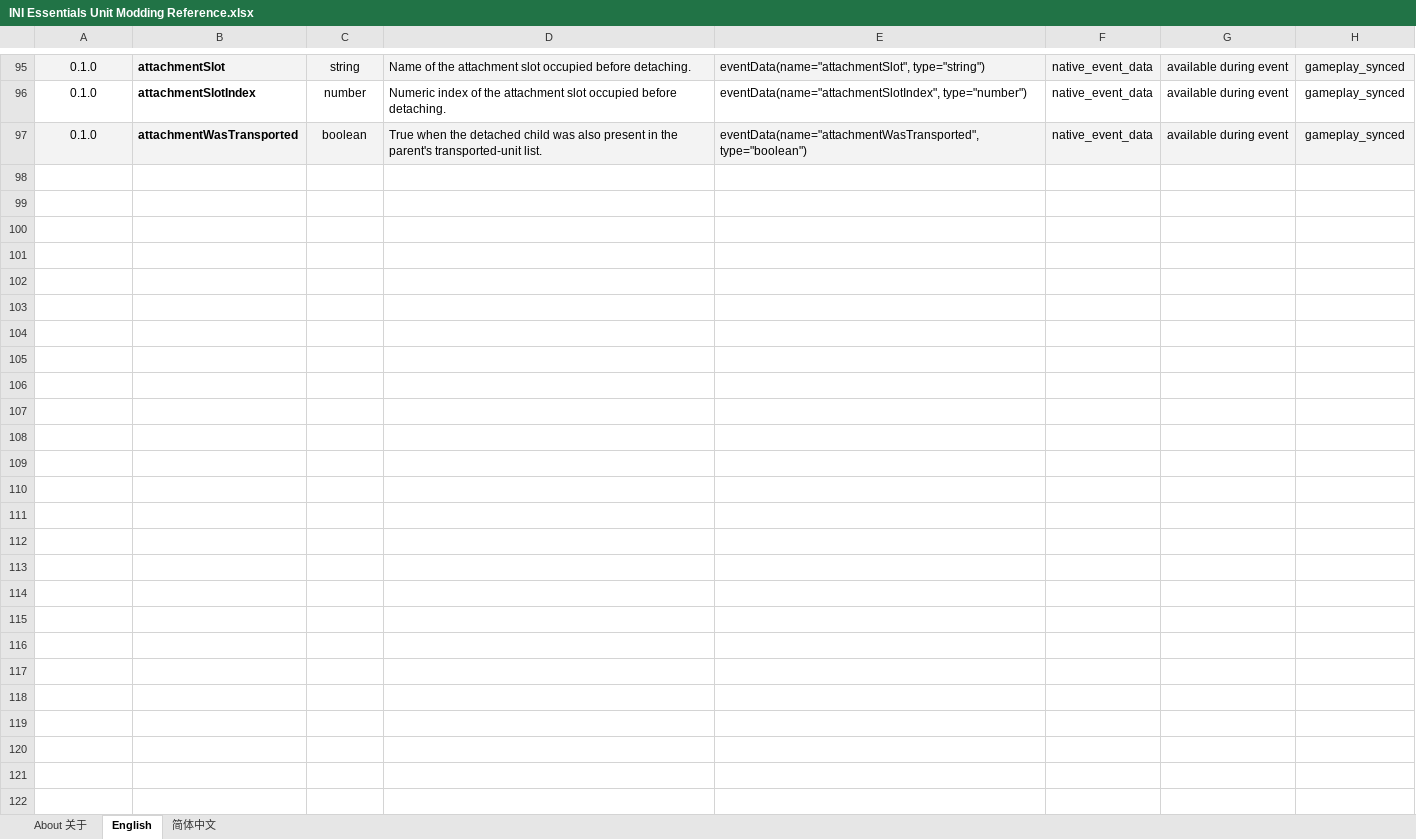
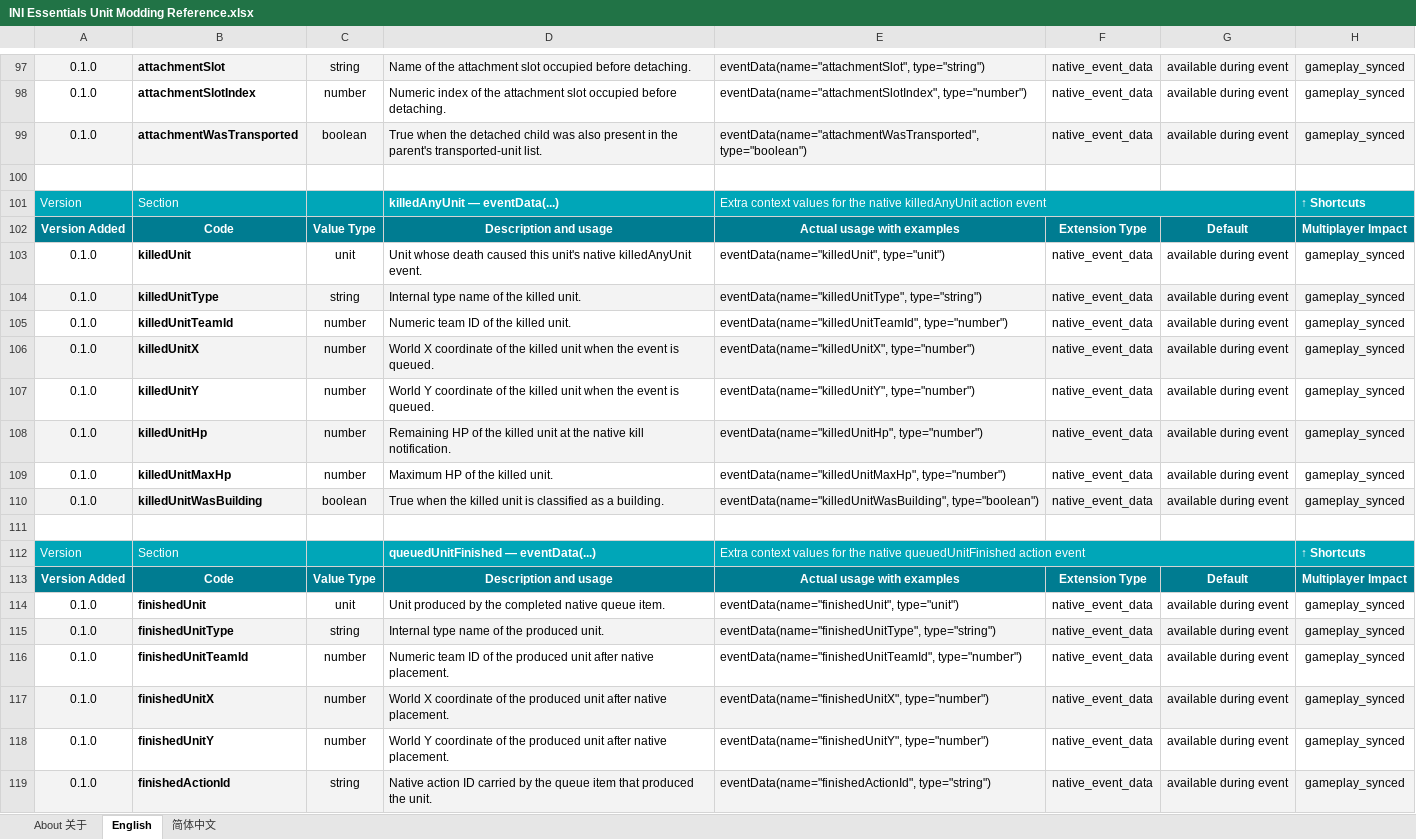
Before and after one commit to DXENDBucket/Rusted-Fabric-Loader, an Excel workbook: official-mods/ini-essentials/docs/INI Essentials Unit Modding Reference.xlsx, sheet English, drawn as a sheet; only a part is shown, gaps mark what is left out; values as stored, in another font and other column widths than the file's, no borders; charts and pictures not drawn; the diff covers the shown part only; the diff names each change by its address in the sheet, - before the commit and + after, or states it on an @@ line.

Commit message:
feat: expand native INI event context

```diff
--- a/official-mods/ini-essentials/docs/INI Essentials Unit Modding Reference.xlsx (sheet English)
+++ b/official-mods/ini-essentials/docs/INI Essentials Unit Modding Reference.xlsx (sheet English)
+row 100: (empty)
+row 101: Version | Section |  | killedAnyUnit — eventData(...) | Extra context values for the native killedAnyUnit action event |  |  | ↑ Shortcuts
+row 102: Version Added | Code | Value Type | Description and usage | Actual usage with examples | Extension Type | Default | Multiplayer Impact
+row 103: 0.1.0 | killedUnit | unit | Unit whose death caused this unit's native killedAnyUnit event. | eventData(name="killedUnit", type="unit") | native_event_data | available during event | gameplay_synced
+row 104: 0.1.0 | killedUnitType | string | Internal type name of the killed unit. | eventData(name="killedUnitType", type="string") | native_event_data | available during event | gameplay_synced
+row 105: 0.1.0 | killedUnitTeamId | number | Numeric team ID of the killed unit. | eventData(name="killedUnitTeamId", type="number") | native_event_data | available during event | gameplay_synced
+row 106: 0.1.0 | killedUnitX | number | World X coordinate of the killed unit when the event is queued. | eventData(name="killedUnitX", type="number") | native_event_data | available during event | gameplay_synced
+row 107: 0.1.0 | killedUnitY | number | World Y coordinate of the killed unit when the event is queued. | eventData(name="killedUnitY", type="number") | native_event_data | available during event | gameplay_synced
+row 108: 0.1.0 | killedUnitHp | number | Remaining HP of the killed unit at the native kill notification. | eventData(name="killedUnitHp", type="number") | native_event_data | available during event | gameplay_synced
+row 109: 0.1.0 | killedUnitMaxHp | number | Maximum HP of the killed unit. | eventData(name="killedUnitMaxHp", type="number") | native_event_data | available during event | gameplay_synced
+row 110: 0.1.0 | killedUnitWasBuilding | boolean | True when the killed unit is classified as a building. | eventData(name="killedUnitWasBuilding", type="boolean") | native_event_data | available during event | gameplay_synced
+row 111: (empty)
+row 112: Version | Section |  | queuedUnitFinished — eventData(...) | Extra context values for the native queuedUnitFinished action event |  |  | ↑ Shortcuts
+row 113: Version Added | Code | Value Type | Description and usage | Actual usage with examples | Extension Type | Default | Multiplayer Impact
+row 114: 0.1.0 | finishedUnit | unit | Unit produced by the completed native queue item. | eventData(name="finishedUnit", type="unit") | native_event_data | available during event | gameplay_synced
+row 115: 0.1.0 | finishedUnitType | string | Internal type name of the produced unit. | eventData(name="finishedUnitType", type="string") | native_event_data | available during event | gameplay_synced
+row 116: 0.1.0 | finishedUnitTeamId | number | Numeric team ID of the produced unit after native placement. | eventData(name="finishedUnitTeamId", type="number") | native_event_data | available during event | gameplay_synced
+row 117: 0.1.0 | finishedUnitX | number | World X coordinate of the produced unit after native placement. | eventData(name="finishedUnitX", type="number") | native_event_data | available during event | gameplay_synced
+row 118: 0.1.0 | finishedUnitY | number | World Y coordinate of the produced unit after native placement. | eventData(name="finishedUnitY", type="number") | native_event_data | available during event | gameplay_synced
+row 119: 0.1.0 | finishedActionId | string | Native action ID carried by the queue item that produced the unit. | eventData(name="finishedActionId", type="string") | native_event_data | available during event | gameplay_synced
```
Also changed, not shown: 61 added rows, 2 edited cells, cell formats and merged cells elsewhere in this sheet, sheet 简体中文, charts or pictures, 10 other files.
